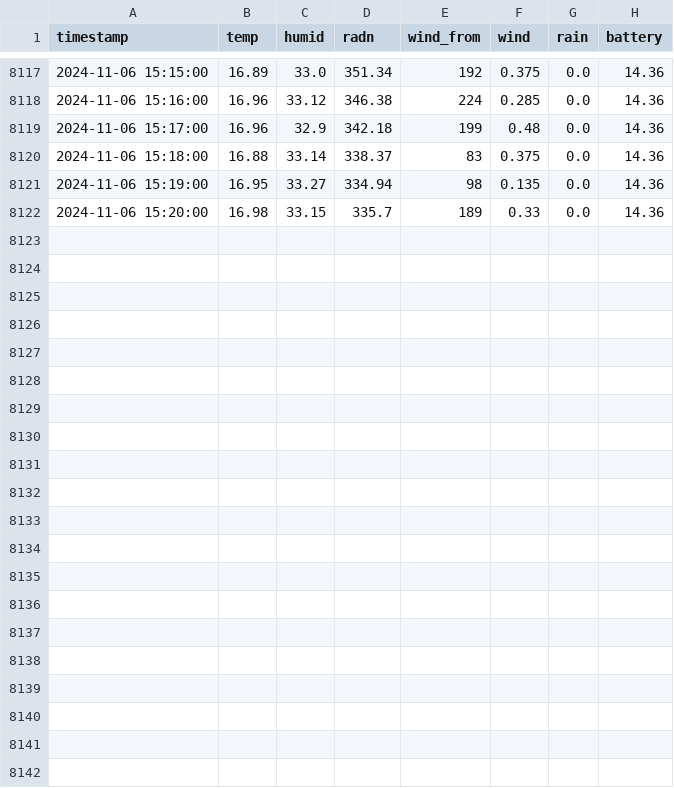
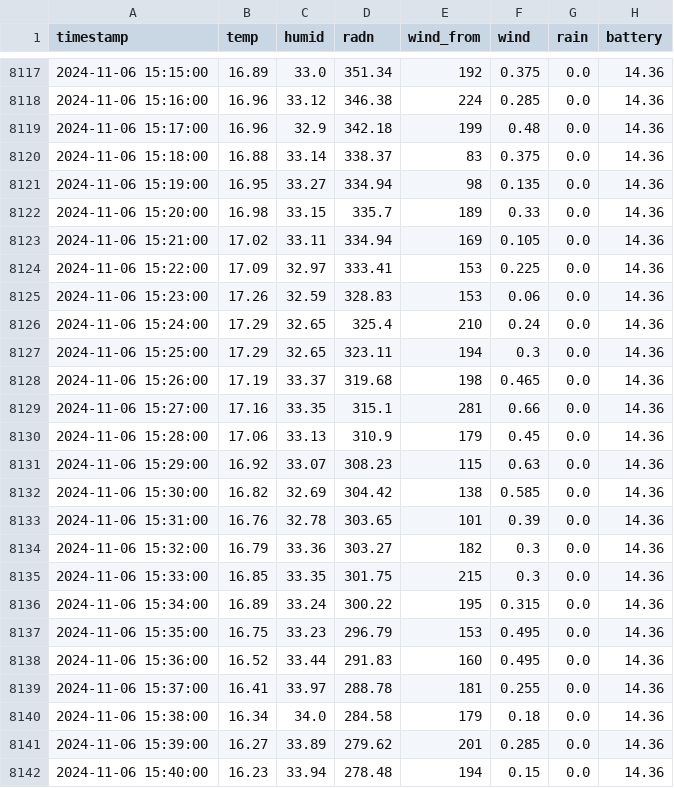
Before and after one commit to ffe4el/2024_SAP, a CSV file: weather_data/2024_11.csv, drawn as a sheet; only a part is shown, gaps mark what is left out; the diff names each change by its address in the sheet, - before the commit and + after, or states it on an @@ line.

Commit message:
Update Weather Data - 2024-11-06

```diff
--- a/weather_data/2024_11.csv
+++ b/weather_data/2024_11.csv
+row 8123: 2024-11-06 15:21:00 | 17.02 | 33.11 | 334.94 | 169 | 0.105 | 0.0 | 14.36
+row 8124: 2024-11-06 15:22:00 | 17.09 | 32.97 | 333.41 | 153 | 0.225 | 0.0 | 14.36
+row 8125: 2024-11-06 15:23:00 | 17.26 | 32.59 | 328.83 | 153 | 0.06 | 0.0 | 14.36
+row 8126: 2024-11-06 15:24:00 | 17.29 | 32.65 | 325.4 | 210 | 0.24 | 0.0 | 14.36
+row 8127: 2024-11-06 15:25:00 | 17.29 | 32.65 | 323.11 | 194 | 0.3 | 0.0 | 14.36
+row 8128: 2024-11-06 15:26:00 | 17.19 | 33.37 | 319.68 | 198 | 0.465 | 0.0 | 14.36
+row 8129: 2024-11-06 15:27:00 | 17.16 | 33.35 | 315.1 | 281 | 0.66 | 0.0 | 14.36
+row 8130: 2024-11-06 15:28:00 | 17.06 | 33.13 | 310.9 | 179 | 0.45 | 0.0 | 14.36
+row 8131: 2024-11-06 15:29:00 | 16.92 | 33.07 | 308.23 | 115 | 0.63 | 0.0 | 14.36
+row 8132: 2024-11-06 15:30:00 | 16.82 | 32.69 | 304.42 | 138 | 0.585 | 0.0 | 14.36
+row 8133: 2024-11-06 15:31:00 | 16.76 | 32.78 | 303.65 | 101 | 0.39 | 0.0 | 14.36
+row 8134: 2024-11-06 15:32:00 | 16.79 | 33.36 | 303.27 | 182 | 0.3 | 0.0 | 14.36
+row 8135: 2024-11-06 15:33:00 | 16.85 | 33.35 | 301.75 | 215 | 0.3 | 0.0 | 14.36
+row 8136: 2024-11-06 15:34:00 | 16.89 | 33.24 | 300.22 | 195 | 0.315 | 0.0 | 14.36
+row 8137: 2024-11-06 15:35:00 | 16.75 | 33.23 | 296.79 | 153 | 0.495 | 0.0 | 14.36
+row 8138: 2024-11-06 15:36:00 | 16.52 | 33.44 | 291.83 | 160 | 0.495 | 0.0 | 14.36
+row 8139: 2024-11-06 15:37:00 | 16.41 | 33.97 | 288.78 | 181 | 0.255 | 0.0 | 14.36
+row 8140: 2024-11-06 15:38:00 | 16.34 | 34.0 | 284.58 | 179 | 0.18 | 0.0 | 14.36
+row 8141: 2024-11-06 15:39:00 | 16.27 | 33.89 | 279.62 | 201 | 0.285 | 0.0 | 14.36
+row 8142: 2024-11-06 15:40:00 | 16.23 | 33.94 | 278.48 | 194 | 0.15 | 0.0 | 14.36
```
